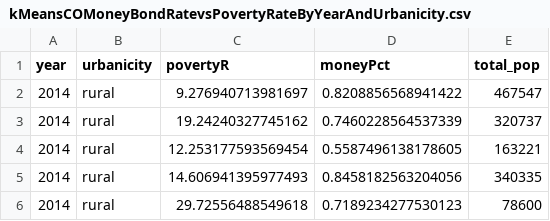
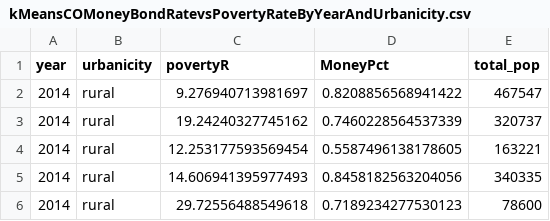
Before and after one commit to adamConnerSax/incarceration, a CSV file: data/kMeansCOMoneyBondRatevsPovertyRateByYearAndUrbanicity.csv, drawn as a sheet; only a part is shown.

```diff
--- a/data/kMeansCOMoneyBondRatevsPovertyRateByYearAndUrbanicity.csv
+++ b/data/kMeansCOMoneyBondRatevsPovertyRateByYearAndUrbanicity.csv
@@ -1,2 +1,2 @@
-year,urbanicity,povertyR,moneyPct,total_pop
+year,urbanicity,povertyR,MoneyPct,total_pop
 2014,"rural",9.276940713981697,0.8208856568941422,467547
```
Also changed, not shown: 7 other files.
